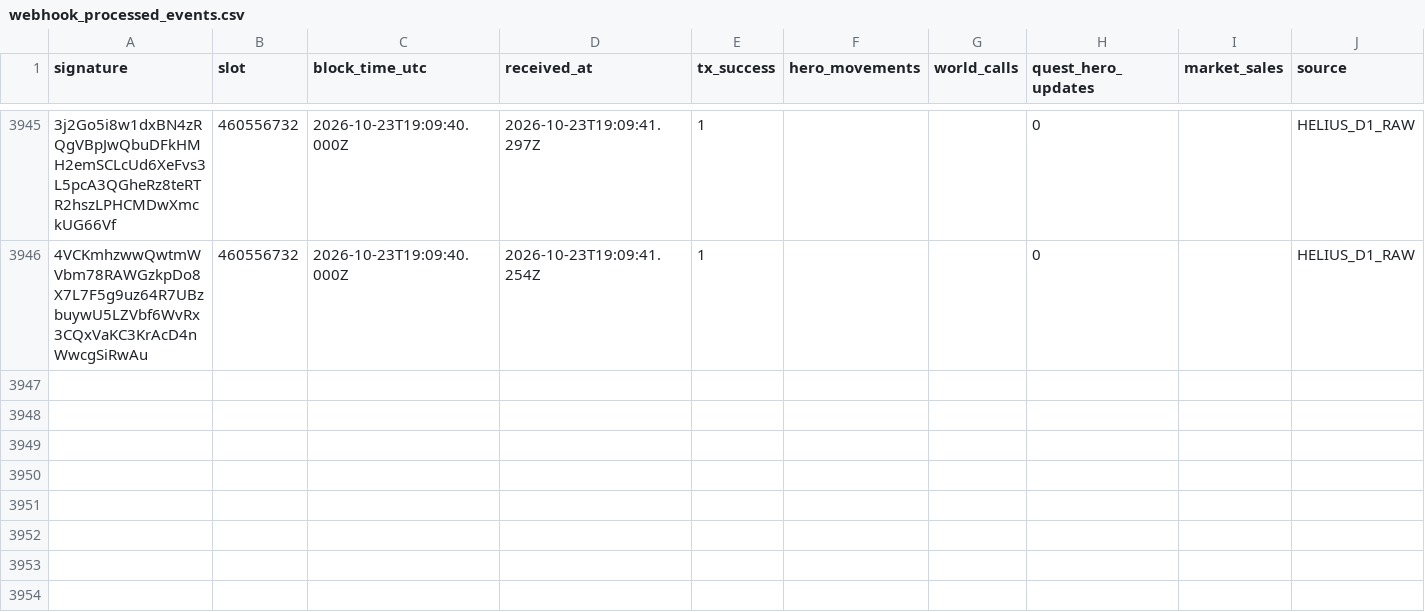
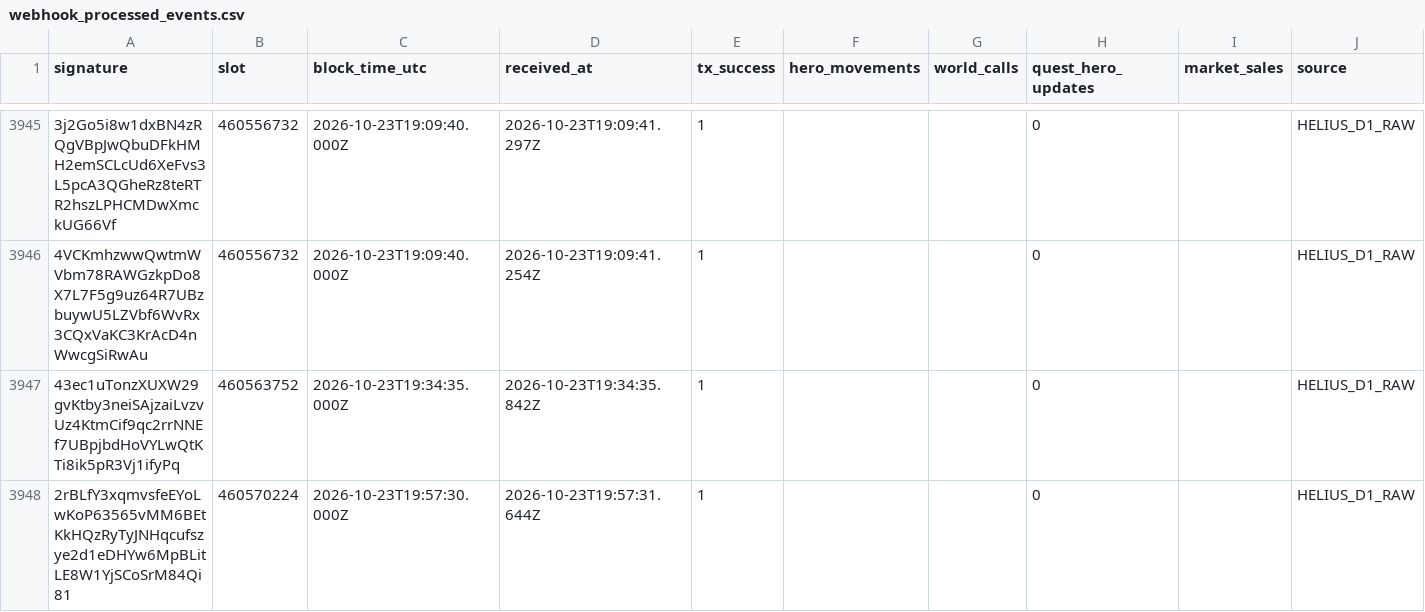
Before and after one commit to cjohnsongh/guild-saga-analytics, a CSV file: data/state/webhook_processed_events.csv, drawn as a sheet; only a part is shown, gaps mark what is left out; the diff names each change by its address in the sheet, - before the commit and + after, or states it on an @@ line.

```diff
--- a/data/state/webhook_processed_events.csv
+++ b/data/state/webhook_processed_events.csv
+row 3947: 43ec1uTonzXUXW29gvKtby3neiSAjzaiLvzvUz4KtmCif9qc2rrNNEf7UBpjbdHoVYLwQtKTi8ik5pR3Vj1ifyPq | 460563752 | 2026-10-23T19:34:35.000Z | 2026-10-23T19:34:35.842Z | 1 |  |  | 0 |  | HELIUS_D1_RAW
+row 3948: 2rBLfY3xqmvsfeEYoLwKoP63565vMM6BEtKkHQzRyTyJNHqcufszye2d1eDHYw6MpBLitLE8W1YjSCoSrM84Qi81 | 460570224 | 2026-10-23T19:57:30.000Z | 2026-10-23T19:57:31.644Z | 1 |  |  | 0 |  | HELIUS_D1_RAW
```
Also changed, not shown: 5 other files.
